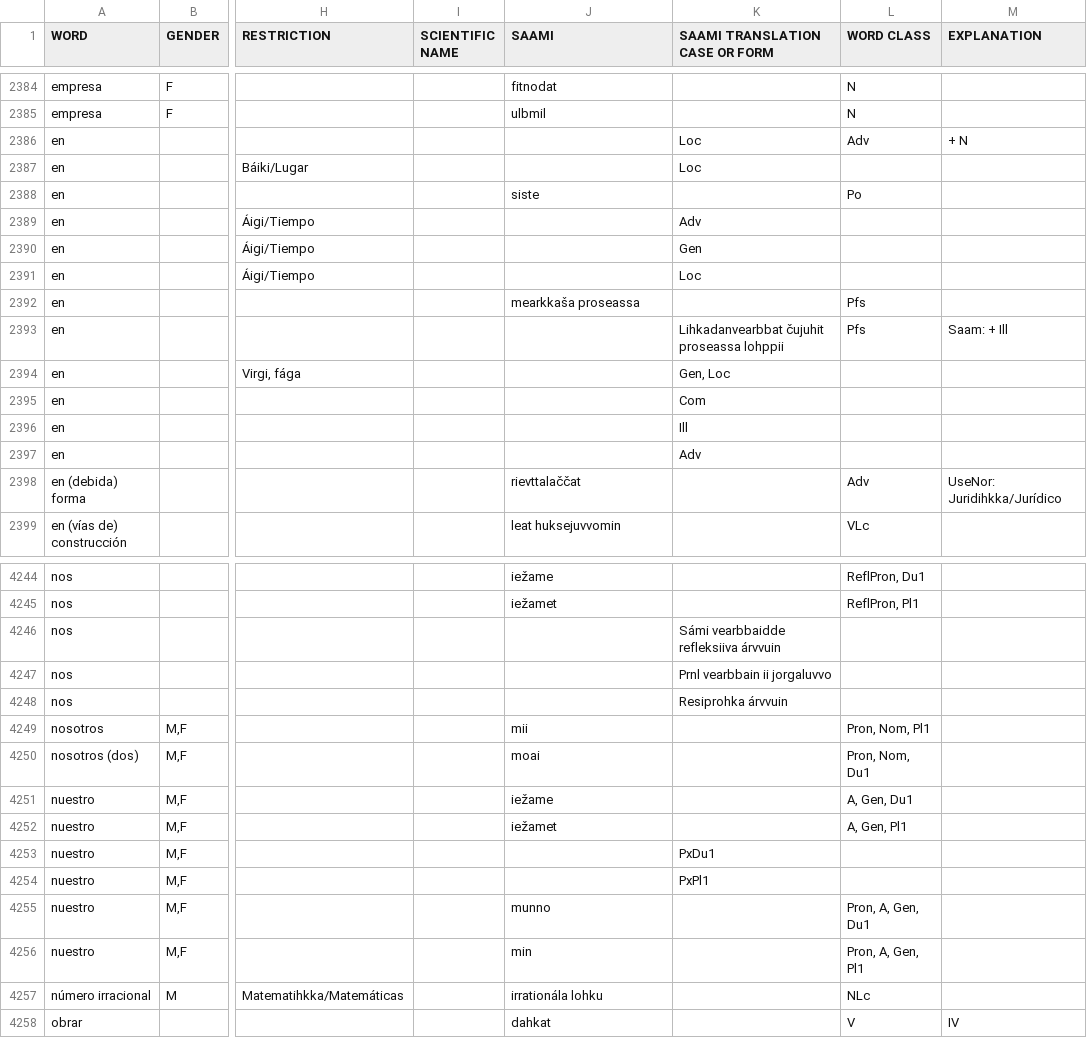
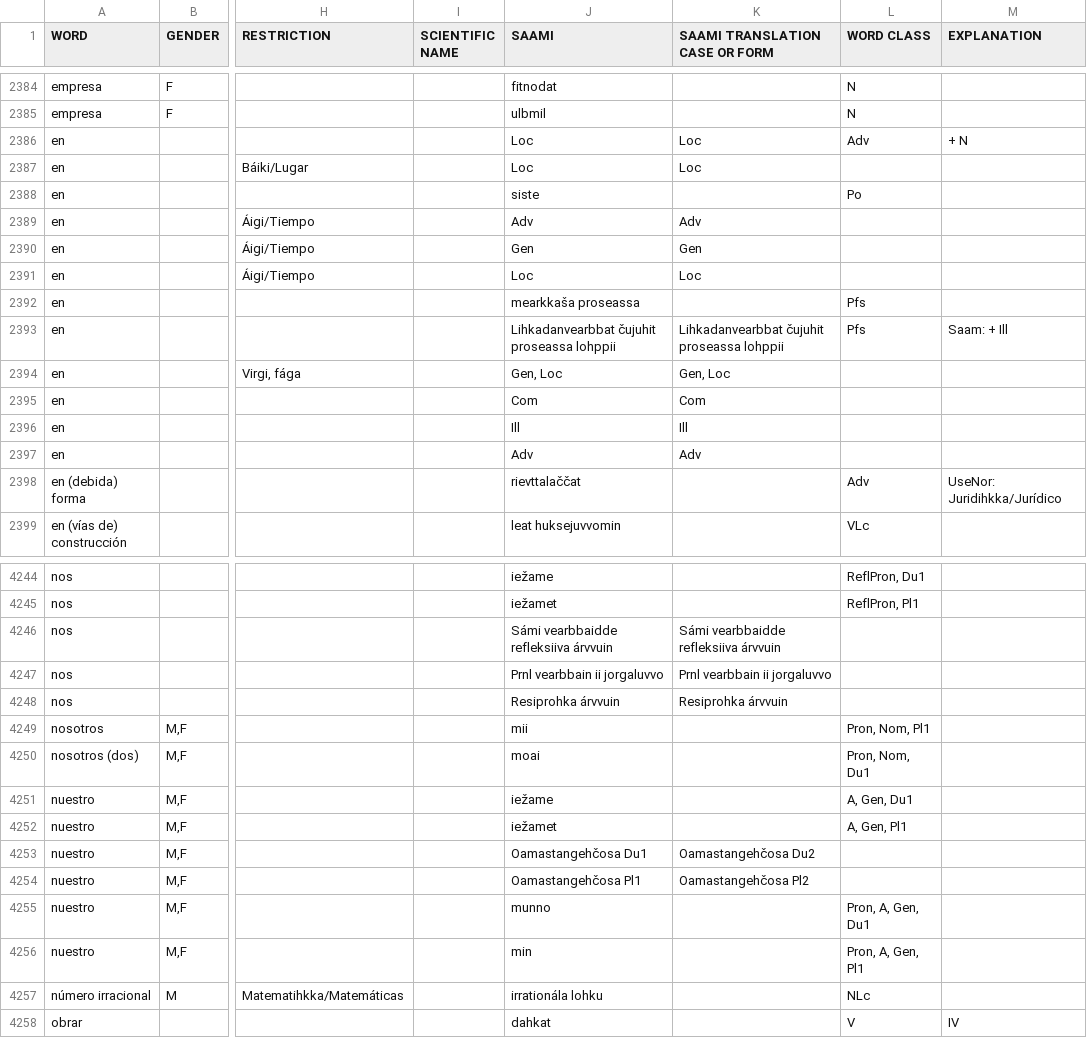
Before and after one commit to giellalt/dict-spa-sme, a CSV file: inc/A_Z_Spanish_Saami.csv, drawn as a sheet; only a part is shown, gaps mark what is left out; the diff covers the shown part only; the diff names each change by its address in the sheet, - before the commit and + after, or states it on an @@ line.

```diff
--- a/inc/A_Z_Spanish_Saami.csv
+++ b/inc/A_Z_Spanish_Saami.csv
-J2386:J2387 (SAAMI): (empty)
+J2386:J2387 (SAAMI): Loc
-J2389 (SAAMI): (empty)
+J2389 (SAAMI): Adv
-J2390 (SAAMI): (empty)
+J2390 (SAAMI): Gen
-J2391 (SAAMI): (empty)
+J2391 (SAAMI): Loc
-J2393 (SAAMI): (empty)
+J2393 (SAAMI): Lihkadanvearbbat čujuhit proseassa lohppii
-J2394 (SAAMI): (empty)
+J2394 (SAAMI): Gen, Loc
-J2395 (SAAMI): (empty)
+J2395 (SAAMI): Com
-J2396 (SAAMI): (empty)
+J2396 (SAAMI): Ill
-J2397 (SAAMI): (empty)
+J2397 (SAAMI): Adv
-J4246 (SAAMI): (empty)
+J4246 (SAAMI): Sámi vearbbaidde refleksiiva árvvuin
-J4247 (SAAMI): (empty)
+J4247 (SAAMI): Prnl vearbbain ii jorgaluvvo
-J4248 (SAAMI): (empty)
+J4248 (SAAMI): Resiprohka árvvuin
-J4253 (SAAMI): (empty)
+J4253 (SAAMI): Oamastangehčosa Du1
-K4253 (SAAMI TRANSLATION CASE OR FORM): PxDu1
+K4253 (SAAMI TRANSLATION CASE OR FORM): Oamastangehčosa Du2
-J4254 (SAAMI): (empty)
+J4254 (SAAMI): Oamastangehčosa Pl1
-K4254 (SAAMI TRANSLATION CASE OR FORM): PxPl1
+K4254 (SAAMI TRANSLATION CASE OR FORM): Oamastangehčosa Pl2
```
Also changed, not shown: 1 added row, 1 removed row and 132 edited cells elsewhere in this file.
